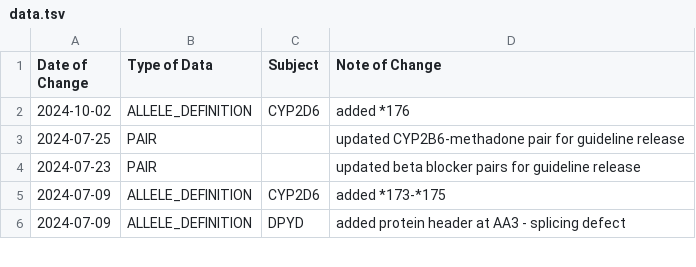
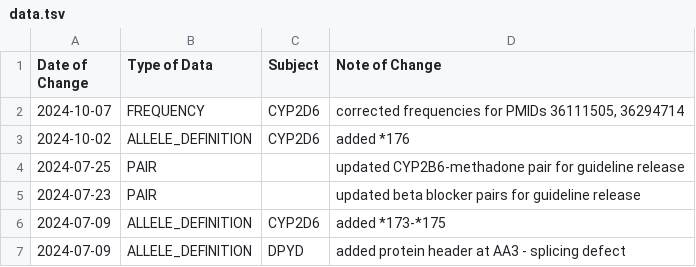
Before and after one commit to cpicpgx/cpic-data, a TSV file: data.tsv, drawn as a sheet; only a part is shown; the diff names each change by its address in the sheet, - before the commit and + after, or states it on an @@ line.

Commit message:
fix: data update for CYP2D6 frequency data

```diff
--- a/data.tsv
+++ b/data.tsv
+row 2: 2024-10-07 | FREQUENCY | CYP2D6 | corrected frequencies for PMIDs 36111505, 36294714
```
